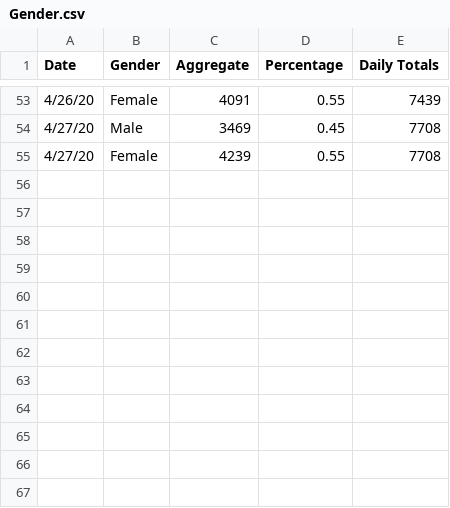
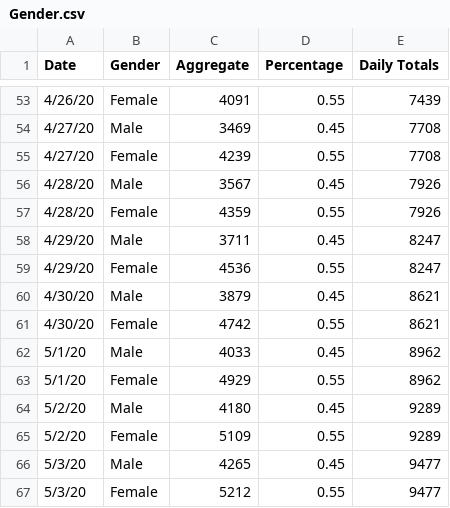
Before and after one commit to jjenki22/Rhode-Island-COVID-19, a CSV file: Data/Gender.csv, drawn as a sheet; only a part is shown, gaps mark what is left out.

```diff
--- a/Data/Gender.csv
+++ b/Data/Gender.csv
@@ -55 +55,13 @@
 4/27/20,Female,4239,0.55,7708,,,,
+4/28/20,Male,3567,0.45,7926,,,,
+4/28/20,Female,4359,0.55,7926,,,,
+4/29/20,Male,3711,0.45,8247,,,,
+4/29/20,Female,4536,0.55,8247,,,,
+4/30/20,Male,3879,0.45,8621,,,,
+4/30/20,Female,4742,0.55,8621,,,,
+5/1/20,Male,4033,0.45,8962,,,,
+5/1/20,Female,4929,0.55,8962,,,,
+5/2/20,Male,4180,0.45,9289,,,,
+5/2/20,Female,5109,0.55,9289,,,,
+5/3/20,Male,4265,0.45,9477,,,,
+5/3/20,Female,5212,0.55,9477,,,,
```
Also changed, not shown: Data/Age_Distribution_Long.csv, Data/Hospital Long.csv, 3 other files.
